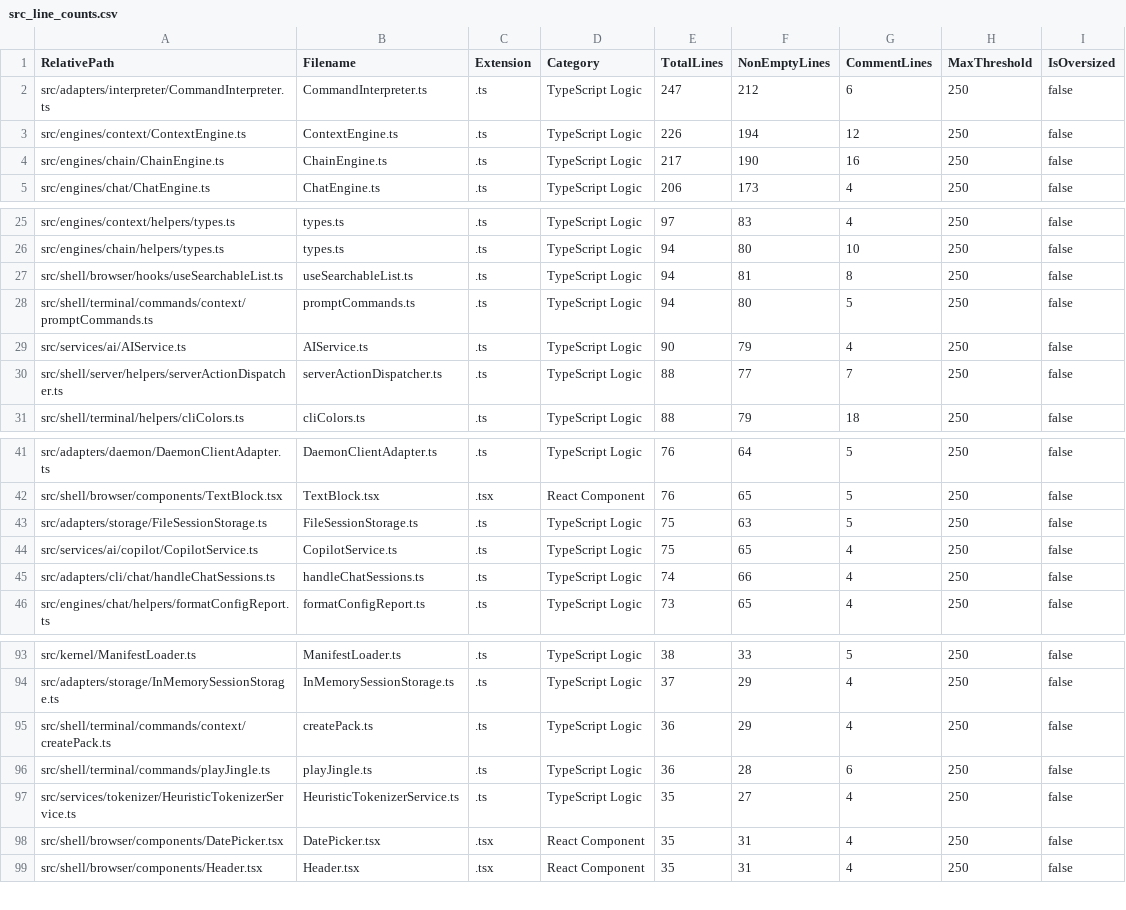
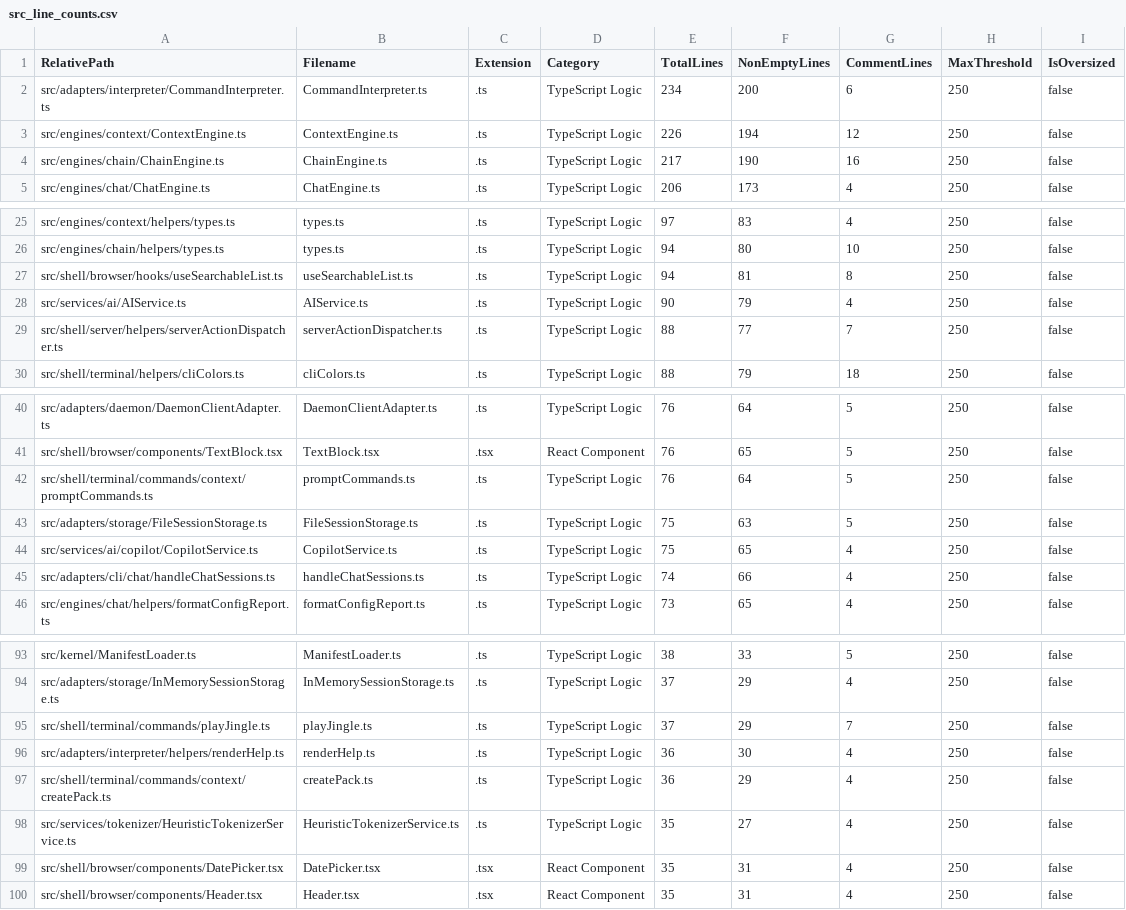
Before and after one commit to mattdaruma/JSAIOS, a CSV file: reports/src_line_counts.csv, drawn as a sheet; only a part is shown, gaps mark what is left out.

Commit message:
decouple-cli-commands-help-docs-descriptors-and-default-templates-into-config-default-terminal-json

```diff
--- a/reports/src_line_counts.csv
+++ b/reports/src_line_counts.csv
@@ -1,3 +1,3 @@
 RelativePath,Filename,Extension,Category,TotalLines,NonEmptyLines,CommentLines,MaxThreshold,IsOversized
-"src/adapters/interpreter/CommandInterpreter.ts","CommandInterpreter.ts",".ts","TypeScript Logic",247,212,6,250,false
+"src/adapters/interpreter/CommandInterpreter.ts","CommandInterpreter.ts",".ts","TypeScript Logic",234,200,6,250,false
 "src/engines/context/ContextEngine.ts","ContextEngine.ts",".ts","TypeScript Logic",226,194,12,250,false
@@ -27,3 +27,2 @@ RelativePath,Filename,Extension,Category,TotalLines,NonEmptyLines,CommentLines,M
 "src/shell/browser/hooks/useSearchableList.ts","useSearchableList.ts",".ts","TypeScript Logic",94,81,8,250,false
-"src/shell/terminal/commands/context/promptCommands.ts","promptCommands.ts",".ts","TypeScript Logic",94,80,5,250,false
 "src/services/ai/AIService.ts","AIService.ts",".ts","TypeScript Logic",90,79,4,250,false
@@ -42,2 +41,3 @@ RelativePath,Filename,Extension,Category,TotalLines,NonEmptyLines,CommentLines,M
 "src/shell/browser/components/TextBlock.tsx","TextBlock.tsx",".tsx","React Component",76,65,5,250,false
+"src/shell/terminal/commands/context/promptCommands.ts","promptCommands.ts",".ts","TypeScript Logic",76,64,5,250,false
 "src/adapters/storage/FileSessionStorage.ts","FileSessionStorage.ts",".ts","TypeScript Logic",75,63,5,250,false
@@ -94,4 +94,5 @@ RelativePath,Filename,Extension,Category,TotalLines,NonEmptyLines,CommentLines,M
 "src/adapters/storage/InMemorySessionStorage.ts","InMemorySessionStorage.ts",".ts","TypeScript Logic",37,29,4,250,false
+"src/shell/terminal/commands/playJingle.ts","playJingle.ts",".ts","TypeScript Logic",37,29,7,250,false
+"src/adapters/interpreter/helpers/renderHelp.ts","renderHelp.ts",".ts","TypeScript Logic",36,30,4,250,false
 "src/shell/terminal/commands/context/createPack.ts","createPack.ts",".ts","TypeScript Logic",36,29,4,250,false
-"src/shell/terminal/commands/playJingle.ts","playJingle.ts",".ts","TypeScript Logic",36,28,6,250,false
 "src/services/tokenizer/HeuristicTokenizerService.ts","HeuristicTokenizerService.ts",".ts","TypeScript Logic",35,27,4,250,false
```
Also changed, not shown: 4 other files.
